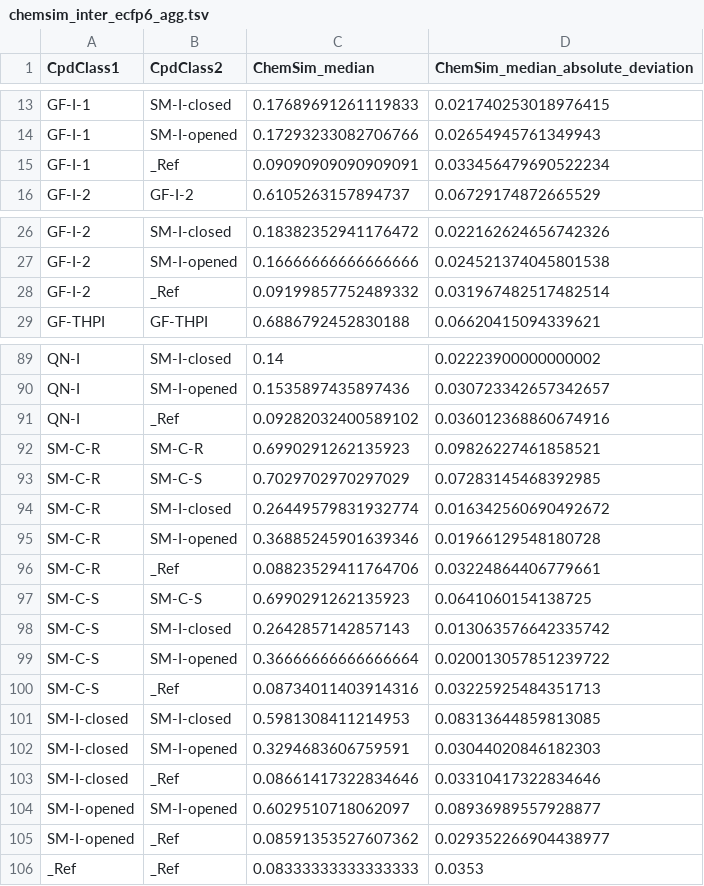
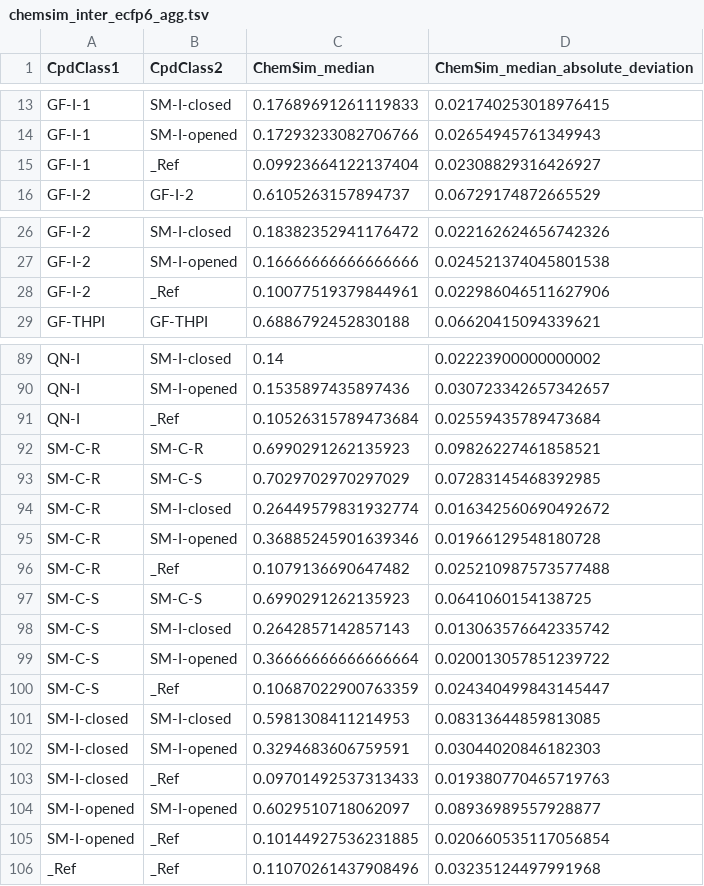
Before and after one commit to jose-manuel/code_manuscript, a TSV file: 4. Chem Class Similarity/results/chemsim_inter_ecfp6_agg.tsv, drawn as a sheet; only a part is shown, gaps mark what is left out; the diff covers the shown part only.

Commit message:
uses Enamine for chem. sim.

```diff
--- a/4. Chem Class Similarity/results/chemsim_inter_ecfp6_agg.tsv
+++ b/4. Chem Class Similarity/results/chemsim_inter_ecfp6_agg.tsv
@@ -14,3 +14,3 @@ GF-I-1	SM-I-closed	0.17689691261119833	0.021740253018976415
 GF-I-1	SM-I-opened	0.17293233082706766	0.02654945761349943
-GF-I-1	_Ref	0.09090909090909091	0.033456479690522234
+GF-I-1	_Ref	0.09923664122137404	0.02308829316426927
 GF-I-2	GF-I-2	0.6105263157894737	0.06729174872665529
@@ -27,3 +27,3 @@ GF-I-2	SM-I-closed	0.18382352941176472	0.022162624656742326
 GF-I-2	SM-I-opened	0.16666666666666666	0.024521374045801538
-GF-I-2	_Ref	0.09199857752489332	0.031967482517482514
+GF-I-2	_Ref	0.10077519379844961	0.022986046511627906
 GF-THPI	GF-THPI	0.6886792452830188	0.06620415094339621
@@ -90,3 +90,3 @@ QN-I	SM-I-closed	0.14	0.02223900000000002
 QN-I	SM-I-opened	0.1535897435897436	0.030723342657342657
-QN-I	_Ref	0.09282032400589102	0.036012368860674916
+QN-I	_Ref	0.10526315789473684	0.02559435789473684
 SM-C-R	SM-C-R	0.6990291262135923	0.09826227461858521
@@ -95,3 +95,3 @@ SM-C-R	SM-I-closed	0.26449579831932774	0.016342560690492672
 SM-C-R	SM-I-opened	0.36885245901639346	0.01966129548180728
-SM-C-R	_Ref	0.08823529411764706	0.03224864406779661
+SM-C-R	_Ref	0.1079136690647482	0.025210987573577488
 SM-C-S	SM-C-S	0.6990291262135923	0.0641060154138725
@@ -99,8 +99,8 @@ SM-C-S	SM-I-closed	0.2642857142857143	0.013063576642335742
 SM-C-S	SM-I-opened	0.36666666666666664	0.020013057851239722
-SM-C-S	_Ref	0.08734011403914316	0.03225925484351713
+SM-C-S	_Ref	0.10687022900763359	0.024340499843145447
 SM-I-closed	SM-I-closed	0.5981308411214953	0.08313644859813085
 SM-I-closed	SM-I-opened	0.3294683606759591	0.03044020846182303
-SM-I-closed	_Ref	0.08661417322834646	0.03310417322834646
+SM-I-closed	_Ref	0.09701492537313433	0.019380770465719763
 SM-I-opened	SM-I-opened	0.6029510718062097	0.08936989557928877
-SM-I-opened	_Ref	0.08591353527607362	0.029352266904438977
-_Ref	_Ref	0.08333333333333333	0.0353
+SM-I-opened	_Ref	0.10144927536231885	0.020660535117056854
+_Ref	_Ref	0.11070261437908496	0.03235124497991968
```
Also changed, not shown: 12 edited cells elsewhere in this file, 4. Chem Class Similarity/results/chemsim_inter_ecfc4_agg.tsv, 17 other files.
